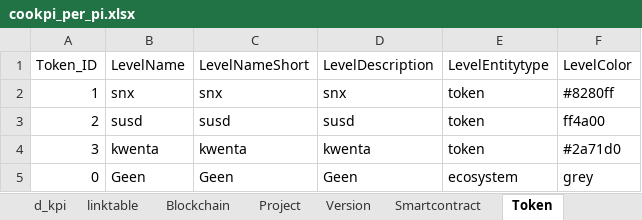
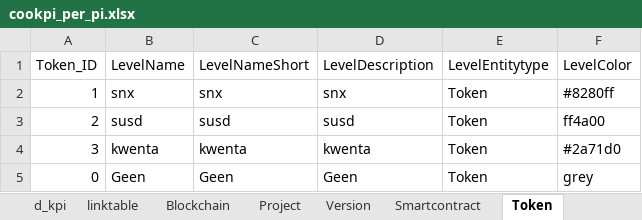
Before and after one commit to nickhessing/cookpiapp, an Excel workbook: src/assets/Attributes/dashboard_data/cookpi_per_pi.xlsx, sheet Token, drawn as a sheet; values as stored, in another font and other column widths than the file's, no borders; the diff names each change by its address in the sheet, - before the commit and + after, or states it on an @@ line.

```diff
--- a/src/assets/Attributes/dashboard_data/cookpi_per_pi.xlsx (sheet Token)
+++ b/src/assets/Attributes/dashboard_data/cookpi_per_pi.xlsx (sheet Token)
-E2:E4 (LevelEntitytype): token
+E2:E4 (LevelEntitytype): Token
-E5 (LevelEntitytype): ecosystem
+E5 (LevelEntitytype): Token
```
Also changed, not shown: sheet Project, sheet linktable, sheet Blockchain, sheet d_kpi, sheet Version, 8 other files.
